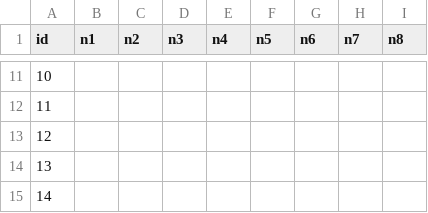
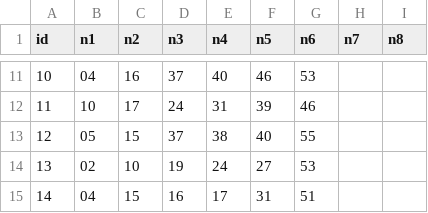
Before and after one commit to renesvieira/megadavirada, a CSV file: cartelas.csv, drawn as a sheet; only a part is shown, gaps mark what is left out; the diff covers the shown part only.

```diff
--- a/cartelas.csv
+++ b/cartelas.csv
@@ -11,5 +11,5 @@ id;n1;n2;n3;n4;n5;n6;n7;n8
-10;;;;;;;;
-11;;;;;;;;
-12;;;;;;;;
-13;;;;;;;;
-14;;;;;;;;
+10;04;16;37;40;46;53;
+11;10;17;24;31;39;46;
+12;05;15;37;38;40;55;
+13;02;10;19;24;27;53;
+14;04;15;16;17;31;51;
```
Also changed, not shown: 99 edited cells elsewhere in this file.
